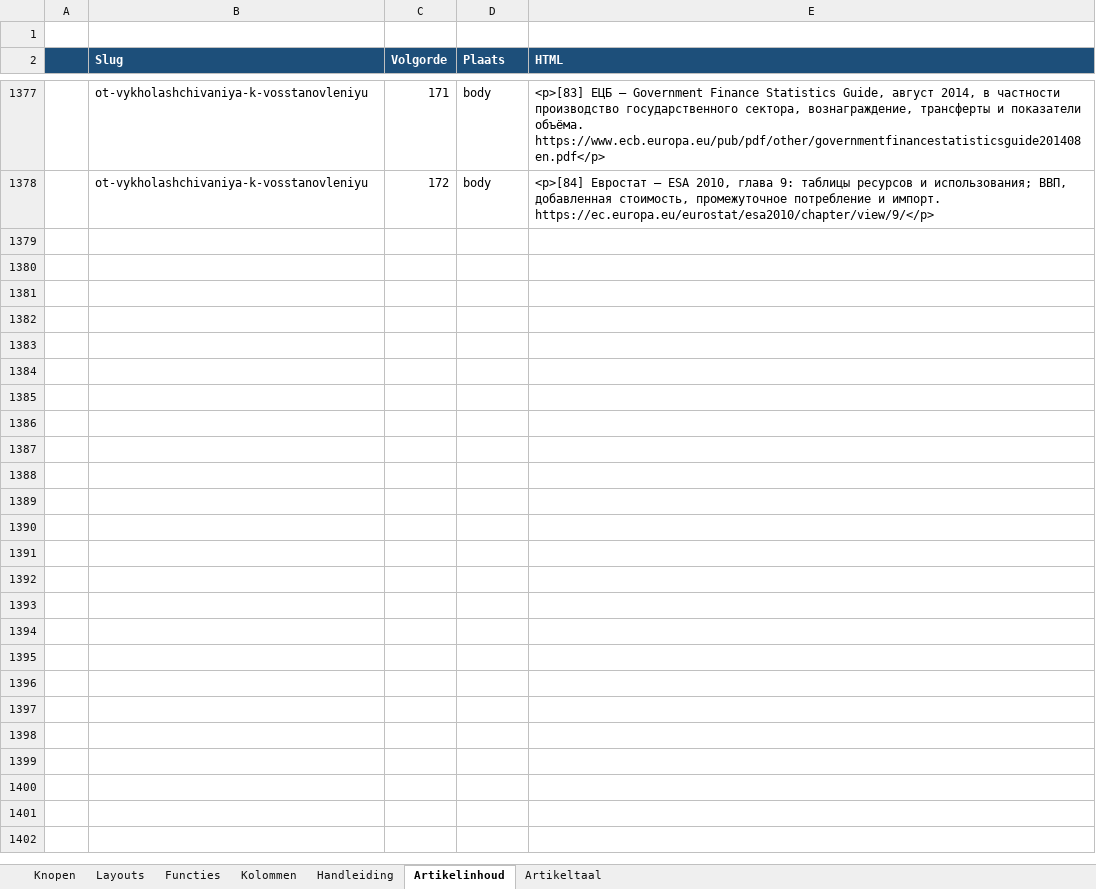
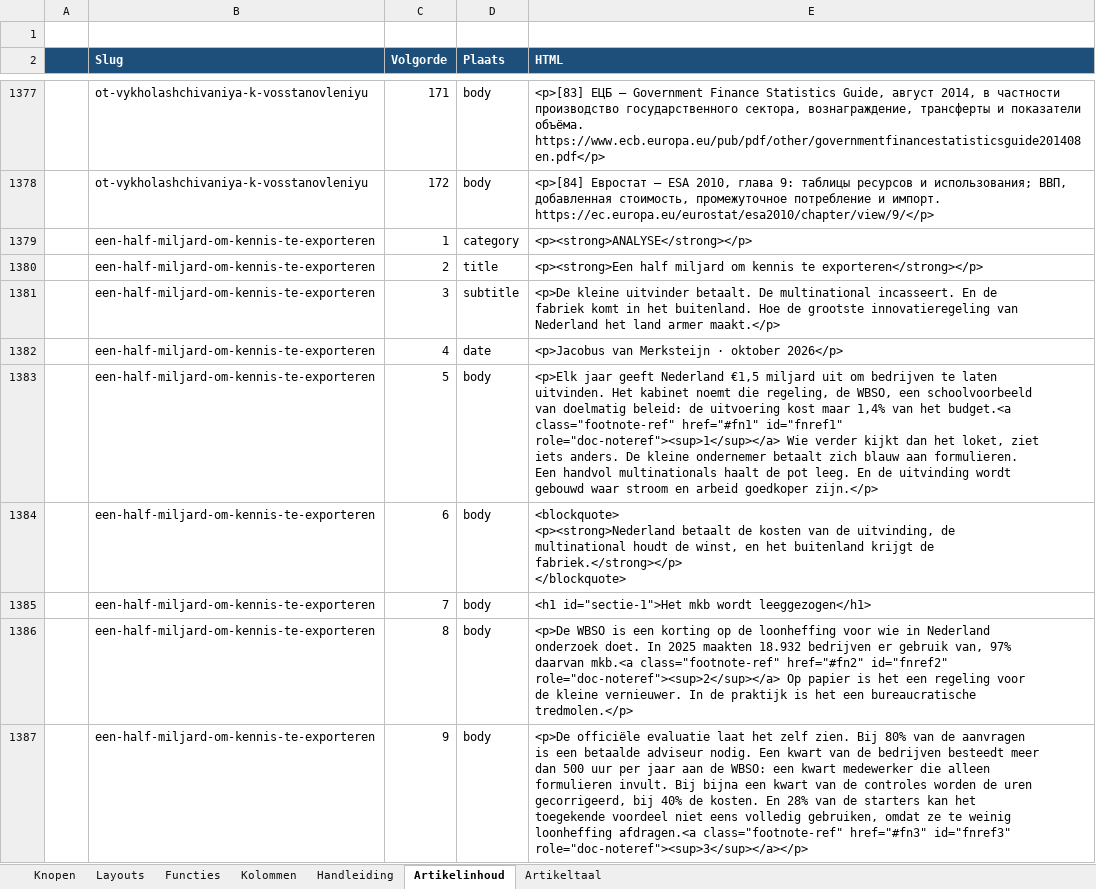
Before and after one commit to koosvanM/openvizier, an Excel workbook: nl/_data/vizier.xlsx, sheet Artikelinhoud, drawn as a sheet; only a part is shown, gaps mark what is left out; values as stored, in another font and other column widths than the file's, no borders; ↵ is a line break in a cell; the diff covers the shown part only; the diff names each change by its address in the sheet, - before the commit and + after, or states it on an @@ line.

```diff
--- a/nl/_data/vizier.xlsx (sheet Artikelinhoud)
+++ b/nl/_data/vizier.xlsx (sheet Artikelinhoud)
+row 1379:  | een-half-miljard-om-kennis-te-exporteren | 1 | category | <p><strong>ANALYSE</strong></p>
+row 1380:  | een-half-miljard-om-kennis-te-exporteren | 2 | title | <p><strong>Een half miljard om kennis te exporteren</strong></p>
+row 1381:  | een-half-miljard-om-kennis-te-exporteren | 3 | subtitle | <p>De kleine uitvinder betaalt. De multinational incasseert. En de ↵ fabriek komt in het buitenland. Hoe de grootste innovatieregeling van ↵ Nederland het land armer maakt.</p>
+row 1382:  | een-half-miljard-om-kennis-te-exporteren | 4 | date | <p>Jacobus van Merksteijn · oktober 2026</p>
+row 1383:  | een-half-miljard-om-kennis-te-exporteren | 5 | body | <p>Elk jaar geeft Nederland €1,5 miljard uit om bedrijven te laten ↵ uitvinden. Het kabinet noemt die regeling, de WBSO, een schoolvoorbeeld ↵ van doelmatig beleid: de uitvoering kost maar 1,4% van het budget.<a class="footnote-ref" href="#fn1" id="fnref1" role="doc-noteref"><sup>1</sup></a> Wie verder kijkt dan het loket, ziet ↵ iets anders. De kleine ondernemer betaalt zich blauw aan formulieren. ↵ Een handvol multinationals haalt de pot leeg. En de uitvinding wordt ↵ gebouwd waar stroom en arbeid goedkoper zijn.</p>
+row 1384:  | een-half-miljard-om-kennis-te-exporteren | 6 | body | <blockquote> ↵ <p><strong>Nederland betaalt de kosten van de uitvinding, de ↵ multinational houdt de winst, en het buitenland krijgt de ↵ fabriek.</strong></p> ↵ </blockquote>
+row 1385:  | een-half-miljard-om-kennis-te-exporteren | 7 | body | <h1 id="sectie-1">Het mkb wordt leeggezogen</h1>
+row 1386:  | een-half-miljard-om-kennis-te-exporteren | 8 | body | <p>De WBSO is een korting op de loonheffing voor wie in Nederland ↵ onderzoek doet. In 2025 maakten 18.932 bedrijven er gebruik van, 97% ↵ daarvan mkb.<a class="footnote-ref" href="#fn2" id="fnref2" role="doc-noteref"><sup>2</sup></a> Op papier is het een regeling voor ↵ de kleine vernieuwer. In de praktijk is het een bureaucratische ↵ tredmolen.</p>
+row 1387:  | een-half-miljard-om-kennis-te-exporteren | 9 | body | <p>De officiële evaluatie laat het zelf zien. Bij 80% van de aanvragen ↵ is een betaalde adviseur nodig. Een kwart van de bedrijven besteedt meer ↵ dan 500 uur per jaar aan de WBSO: een kwart medewerker die alleen ↵ formulieren invult. Bij bijna een kwart van de controles worden de uren ↵ gecorrigeerd, bij 40% de kosten. En 28% van de starters kan het ↵ toegekende voordeel niet eens volledig gebruiken, omdat ze te weinig ↵ loonheffing afdragen.<a class="footnote-ref" href="#fn3" id="fnref3" role="doc-noteref"><sup>3</sup></a></p>
```
Also changed, not shown: 161 added rows elsewhere in this sheet, sheet Knopen, sheet Artikeltaal, 30 other files.
